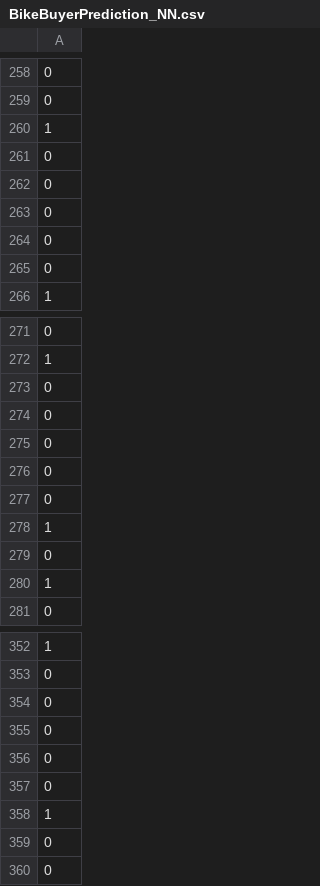
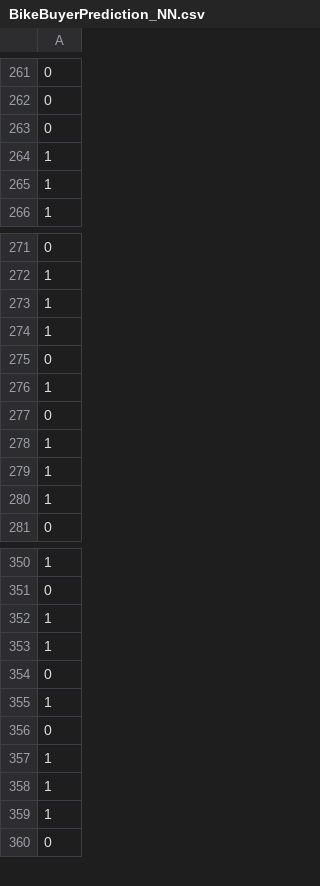
Before and after one commit to futongttmm/Purchasing-Behavior-Prediction, a CSV file: PredictionResults/BikeBuyerPrediction_NN.csv, drawn as a sheet; only a part is shown, gaps mark what is left out; the diff covers the shown part only.

```diff
--- a/PredictionResults/BikeBuyerPrediction_NN.csv
+++ b/PredictionResults/BikeBuyerPrediction_NN.csv
@@ -259,8 +262,5 @@
 0
+0
 1
-0
-0
-0
-0
-0
+1
 1
@@ -272,6 +272,4 @@
 1
-0
-0
-0
-0
+1
+1
 0
@@ -279,2 +277,4 @@
 0
+1
+1
 1
@@ -353,5 +351,4 @@
 0
-0
-0
-0
+1
+1
 0
@@ -359,2 +356,5 @@
 0
+1
+1
+1
 0
```
Also changed, not shown: 57 added rows, 55 removed rows and 26 moved rows elsewhere in this file, PredictionResults/BikeBuyerPrediction_LogisticRegression.csv, PredictionResults/BikeBuyerPrediction_RandomForest.csv, 2 other files.
